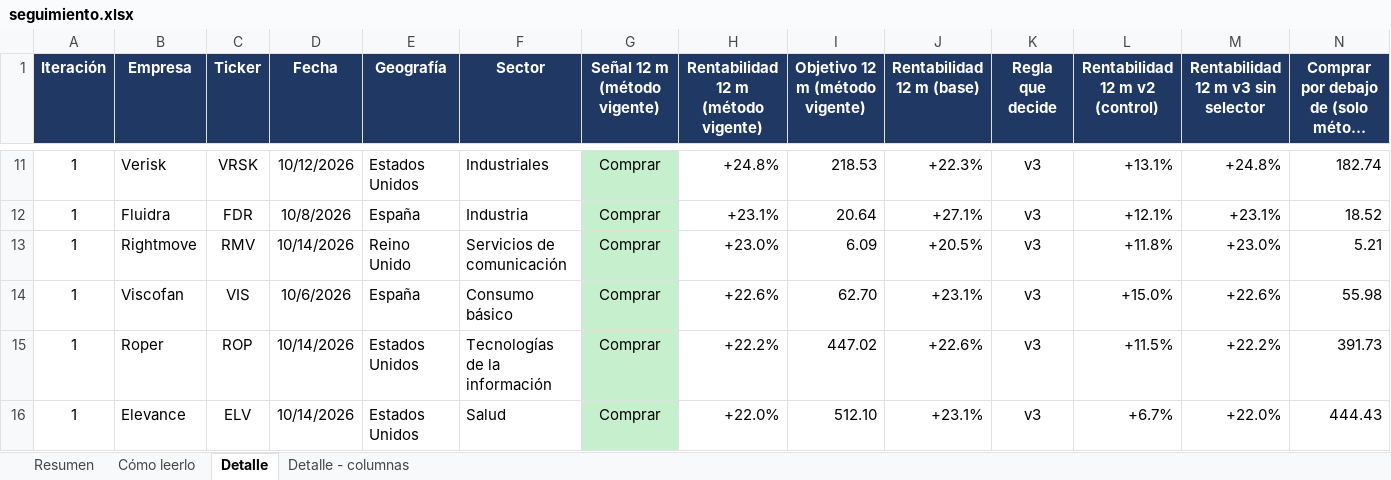
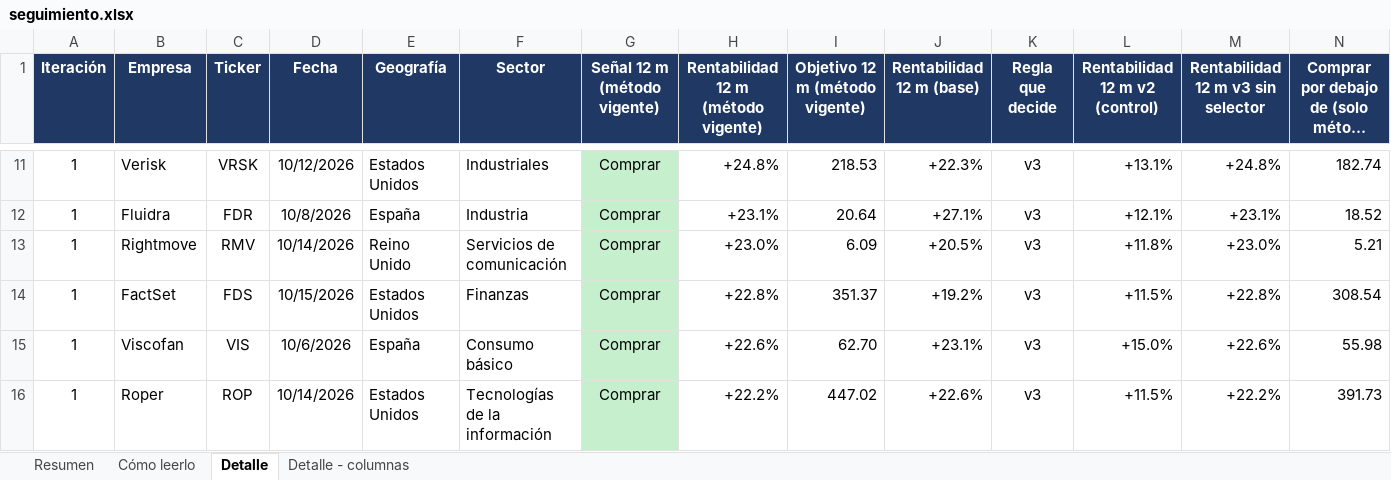
Before and after one commit to HotisS/analisis-inversion, an Excel workbook: seguimiento.xlsx, sheet Detalle, drawn as a sheet; only a part is shown, gaps mark what is left out; the shorter side is filled out with more unchanged rows; long unchanged cells end in …; values as stored, in another font and other column widths than the file's, no borders; rows hold the shown columns only; the diff names each change by its address in the sheet, - before the commit and + after, or states it on an @@ line.

```diff
--- a/seguimiento.xlsx (sheet Detalle)
+++ b/seguimiento.xlsx (sheet Detalle)
+row 14: 1 | FactSet | FDS | 10/15/2026 | Estados Unidos | Finanzas | Comprar | +22.8% | 351.37 | +19.2% | v3 | +11.5% | +22.8% | 308.54
```
Also changed, not shown: sheet Resumen.
